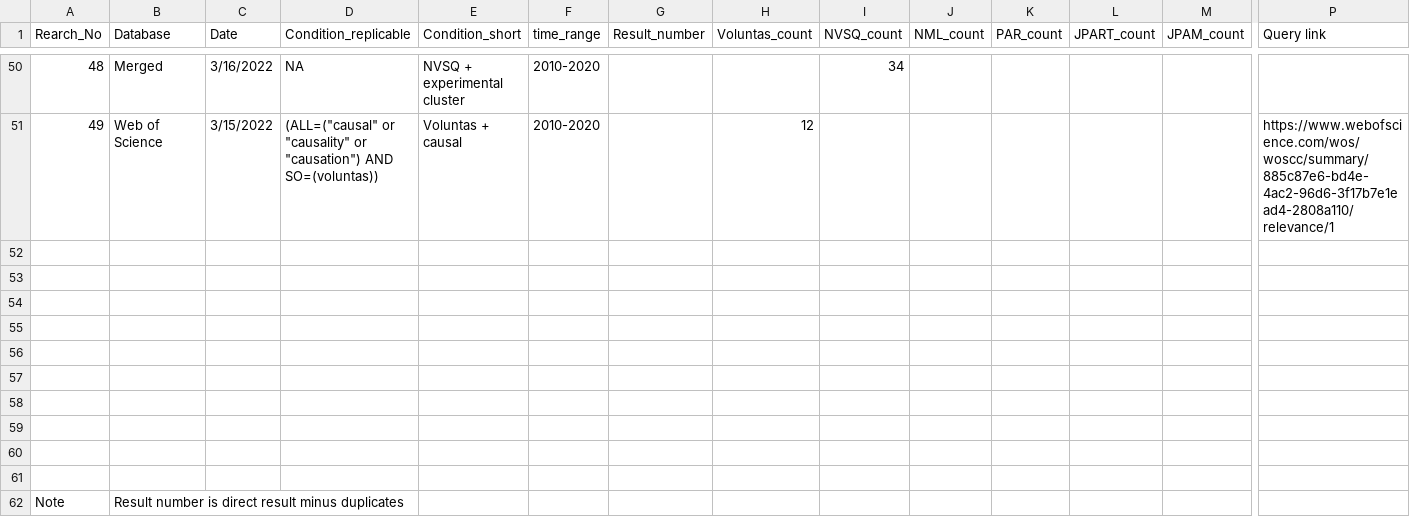
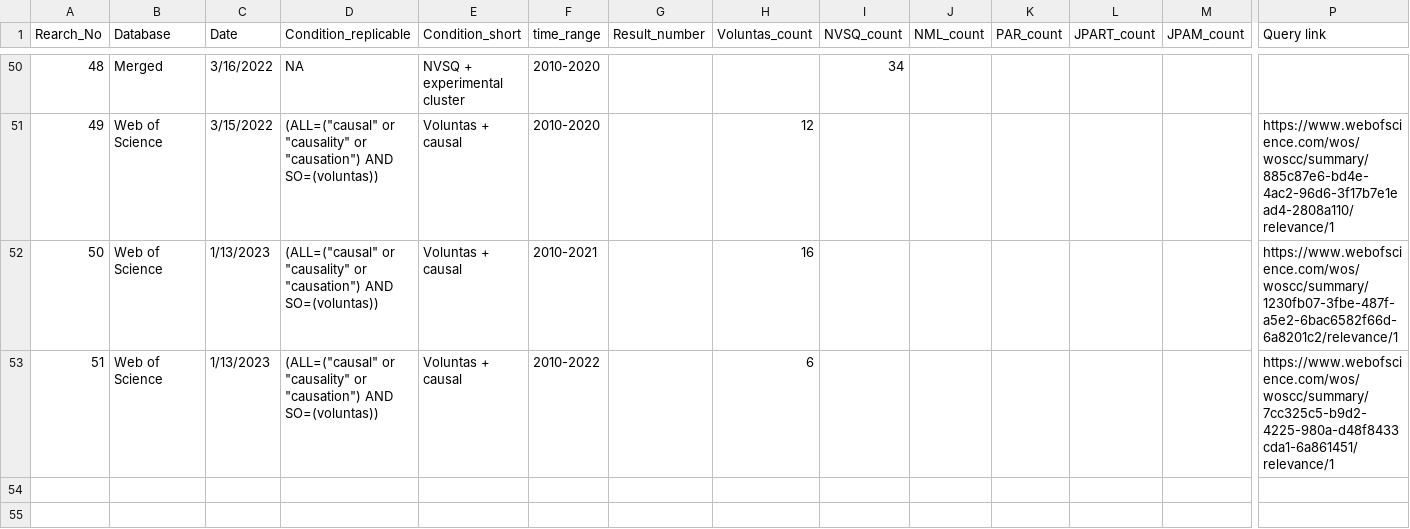
Before and after one commit to andrewheiss/corrupt-caterpillar, a CSV file: data/manual_data/caterpiller search log.csv, drawn as a sheet; only a part is shown, gaps mark what is left out; the shorter side is filled out with more unchanged rows; rows hold the shown columns only; the diff names each change by its address in the sheet, - before the commit and + after, or states it on an @@ line.

```diff
--- a/data/manual_data/caterpiller search log.csv
+++ b/data/manual_data/caterpiller search log.csv
-row 52: (empty)
+row 52: 50 | Web of Science | 1/13/2023 | (ALL=("causal" or "causality" or "causation") AND SO=(voluntas)) | Voluntas + causal | 2010-2021 |  | 16 |  |  |  |  |  | https://www.webofscience.com/wos/woscc/summary/1230fb07-3fbe-487f-a5e2-6bac6582f66d-6a8201c2/relevance/1
-row 53: (empty)
+row 53: 51 | Web of Science | 1/13/2023 | (ALL=("causal" or "causality" or "causation") AND SO=(voluntas)) | Voluntas + causal | 2010-2022 |  | 6 |  |  |  |  |  | https://www.webofscience.com/wos/woscc/summary/7cc325c5-b9d2-4225-980a-d48f8433cda1-6a861451/relevance/1
```
Also changed, not shown: data/manual_data/Skimming notes_coding.csv, data/manual_data/search keywords.csv, 1 other file.
